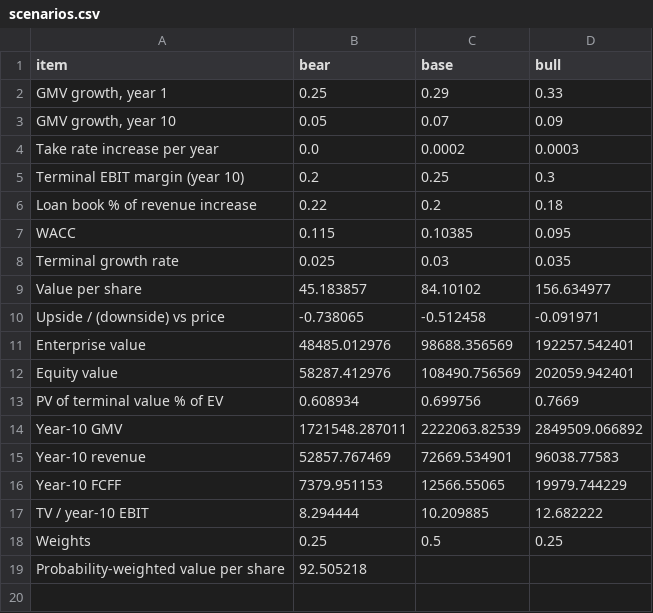
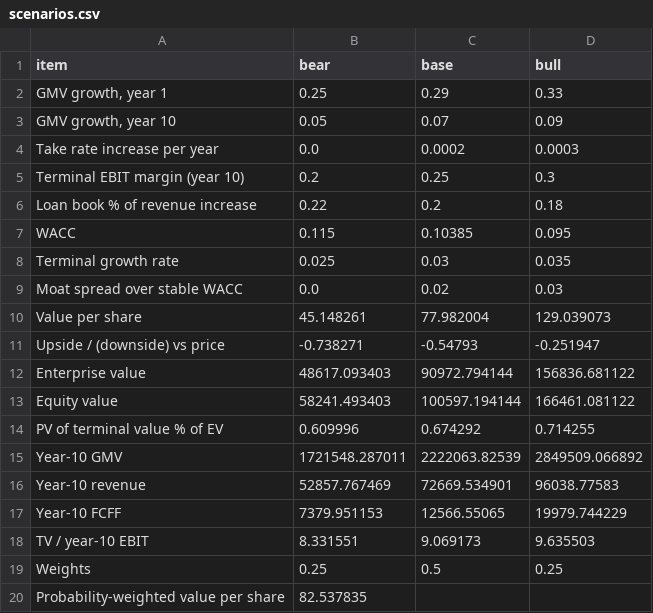
Before and after one commit to paulshyamala/shopify-reverse-dcf, a CSV file: data/scenarios.csv, drawn as a sheet.

```diff
--- a/data/scenarios.csv
+++ b/data/scenarios.csv
@@ -8,7 +8,8 @@ WACC,0.115,0.10385,0.095
 Terminal growth rate,0.025,0.03,0.035
-Value per share,45.183857,84.10102,156.634977
-Upside / (downside) vs price,-0.738065,-0.512458,-0.091971
-Enterprise value,48485.012976,98688.356569,192257.542401
-Equity value,58287.412976,108490.756569,202059.942401
-PV of terminal value % of EV,0.608934,0.699756,0.7669
+Moat spread over stable WACC,0.0,0.02,0.03
+Value per share,45.148261,77.982004,129.039073
+Upside / (downside) vs price,-0.738271,-0.54793,-0.251947
+Enterprise value,48617.093403,90972.794144,156836.681122
+Equity value,58241.493403,100597.194144,166461.081122
+PV of terminal value % of EV,0.609996,0.674292,0.714255
 Year-10 GMV,1721548.287011,2222063.82539,2849509.066892
@@ -16,4 +17,4 @@ Year-10 revenue,52857.767469,72669.534901,96038.77583
 Year-10 FCFF,7379.951153,12566.55065,19979.744229
-TV / year-10 EBIT,8.294444,10.209885,12.682222
+TV / year-10 EBIT,8.331551,9.069173,9.635503
 Weights,0.25,0.5,0.25
-Probability-weighted value per share,92.505218,,
+Probability-weighted value per share,82.537835,,
```
Also changed, not shown: data/bridge_inputs.csv, data/sensitivity_grid1.csv, 27 other files.
